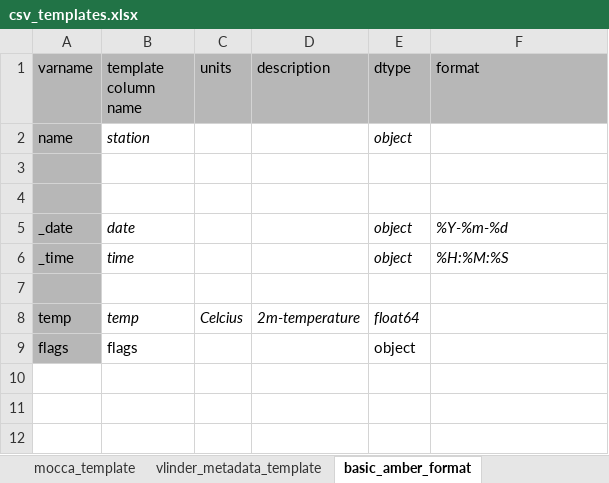
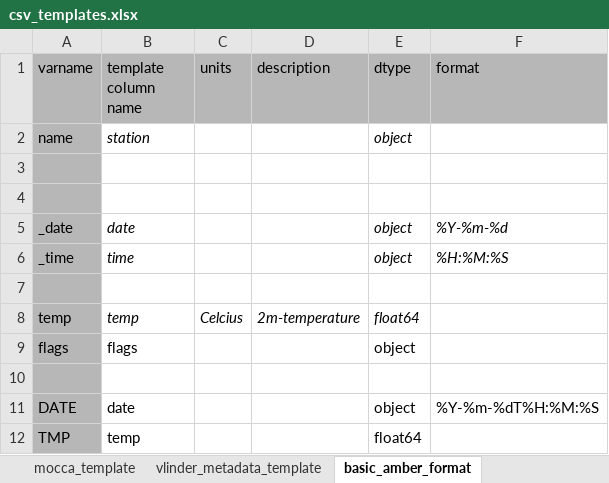
Before and after one commit to vergauwenthomas/MetObs_toolkit, an Excel workbook: src/vlinder_toolkit/data_templates/csv_templates.xlsx, sheet basic_amber_format, drawn as a sheet; values as stored, in another font and other column widths than the file's, no borders; the diff names each change by its address in the sheet, - before the commit and + after, or states it on an @@ line.

```diff
--- a/src/vlinder_toolkit/data_templates/csv_templates.xlsx (sheet basic_amber_format)
+++ b/src/vlinder_toolkit/data_templates/csv_templates.xlsx (sheet basic_amber_format)
+row 10: (empty)
+row 11: DATE | date |  |  | object | %Y-%m-%dT%H:%M:%S
+row 12: TMP | temp |  |  | float64
```
Also changed, not shown: 11 other files.
